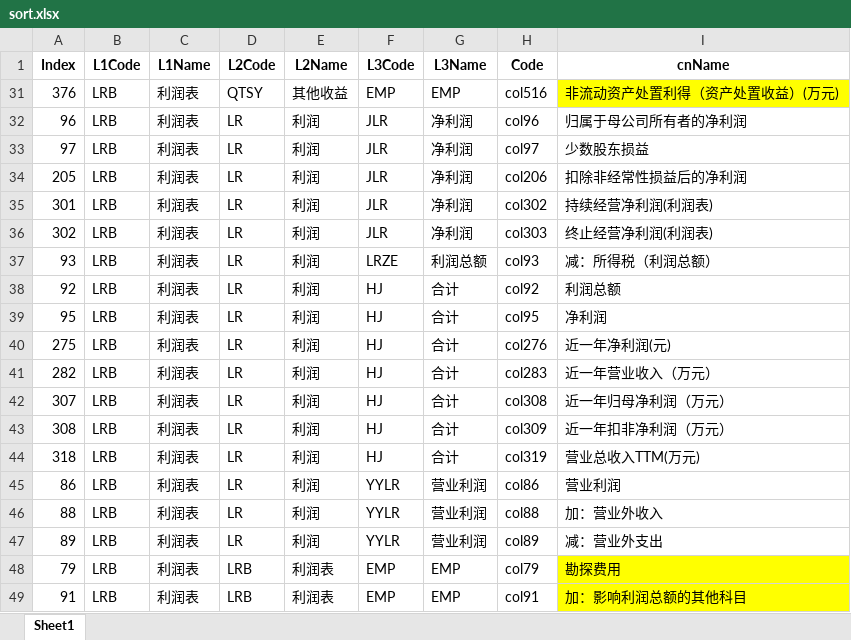
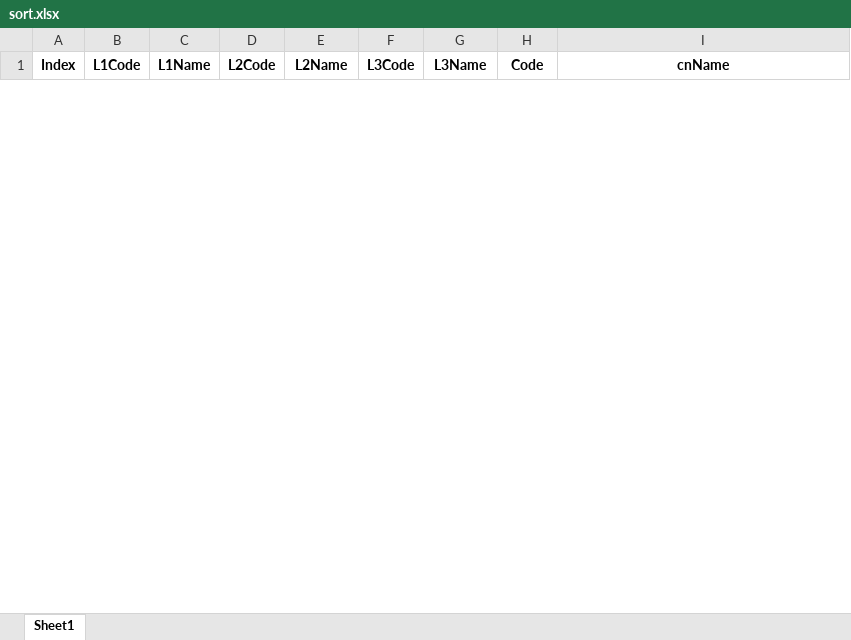
Before and after one commit to u588/app, an Excel workbook: StocksIC/sort.xlsx, sheet Sheet1, drawn as a sheet; only a part is shown; values as stored, in another font and other column widths than the file's, no borders; removed rows and columns are numbered as before the commit, all else as after; the diff covers the shown part only; the diff names each change by its address in the sheet, - before the commit and + after, or states it on an @@ line.

```diff
--- a/StocksIC/sort.xlsx (sheet Sheet1)
+++ b/StocksIC/sort.xlsx (sheet Sheet1)
@@ row 31 hidden: 376 | LRB | 利润表 | QTSY | 其他收益 | EMP | EMP | col516 | 非流动资产处置利得（资产处置收益）(万元) @@
@@ row 32 hidden: 96 | LRB | 利润表 | LR | 利润 | JLR | 净利润 | col96 | 归属于母公司所有者的净利润 @@
@@ row 33 hidden: 97 | LRB | 利润表 | LR | 利润 | JLR | 净利润 | col97 | 少数股东损益 @@
@@ row 34 hidden: 205 | LRB | 利润表 | LR | 利润 | JLR | 净利润 | col206 | 扣除非经常性损益后的净利润 @@
@@ row 35 hidden: 301 | LRB | 利润表 | LR | 利润 | JLR | 净利润 | col302 | 持续经营净利润(利润表) @@
@@ row 36 hidden: 302 | LRB | 利润表 | LR | 利润 | JLR | 净利润 | col303 | 终止经营净利润(利润表) @@
@@ row 37 hidden: 93 | LRB | 利润表 | LR | 利润 | LRZE | 利润总额 | col93 | 减：所得税（利润总额） @@
@@ row 38 hidden: 92 | LRB | 利润表 | LR | 利润 | HJ | 合计 | col92 | 利润总额 @@
@@ row 39 hidden: 95 | LRB | 利润表 | LR | 利润 | HJ | 合计 | col95 | 净利润 @@
@@ row 40 hidden: 275 | LRB | 利润表 | LR | 利润 | HJ | 合计 | col276 | 近一年净利润(元) @@
@@ row 41 hidden: 282 | LRB | 利润表 | LR | 利润 | HJ | 合计 | col283 | 近一年营业收入（万元） @@
@@ row 42 hidden: 307 | LRB | 利润表 | LR | 利润 | HJ | 合计 | col308 | 近一年归母净利润（万元） @@
@@ row 43 hidden: 308 | LRB | 利润表 | LR | 利润 | HJ | 合计 | col309 | 近一年扣非净利润（万元） @@
@@ row 44 hidden: 318 | LRB | 利润表 | LR | 利润 | HJ | 合计 | col319 | 营业总收入TTM(万元) @@
@@ row 45 hidden: 86 | LRB | 利润表 | LR | 利润 | YYLR | 营业利润 | col86 | 营业利润 @@
@@ row 46 hidden: 88 | LRB | 利润表 | LR | 利润 | YYLR | 营业利润 | col88 | 加：营业外收入 @@
@@ row 47 hidden: 89 | LRB | 利润表 | LR | 利润 | YYLR | 营业利润 | col89 | 减：营业外支出 @@
@@ row 48 hidden: 79 | LRB | 利润表 | LRB | 利润表 | EMP | EMP | col79 | 勘探费用 @@
@@ row 49 hidden: 91 | LRB | 利润表 | LRB | 利润表 | EMP | EMP | col91 | 加：影响利润总额的其他科目 @@
```
Also changed, not shown: 24 added rows, 1 removed row and 80 hidden or unhidden rows elsewhere in this sheet, hidden cells.
